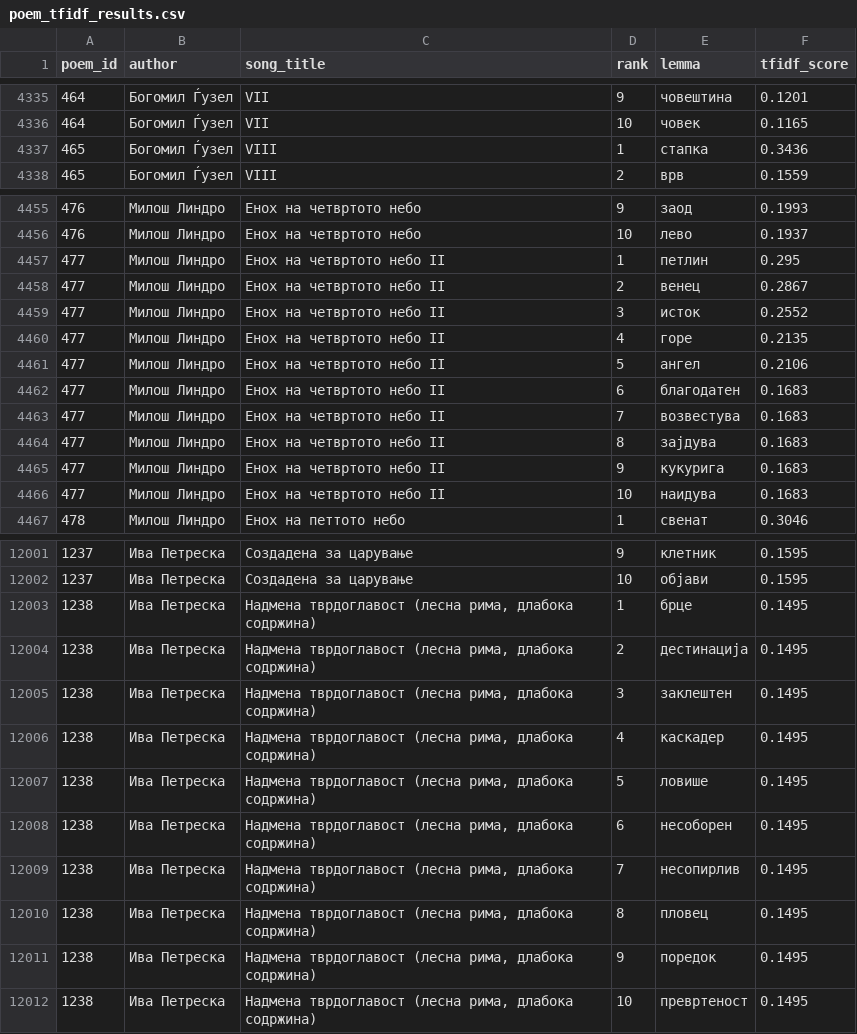
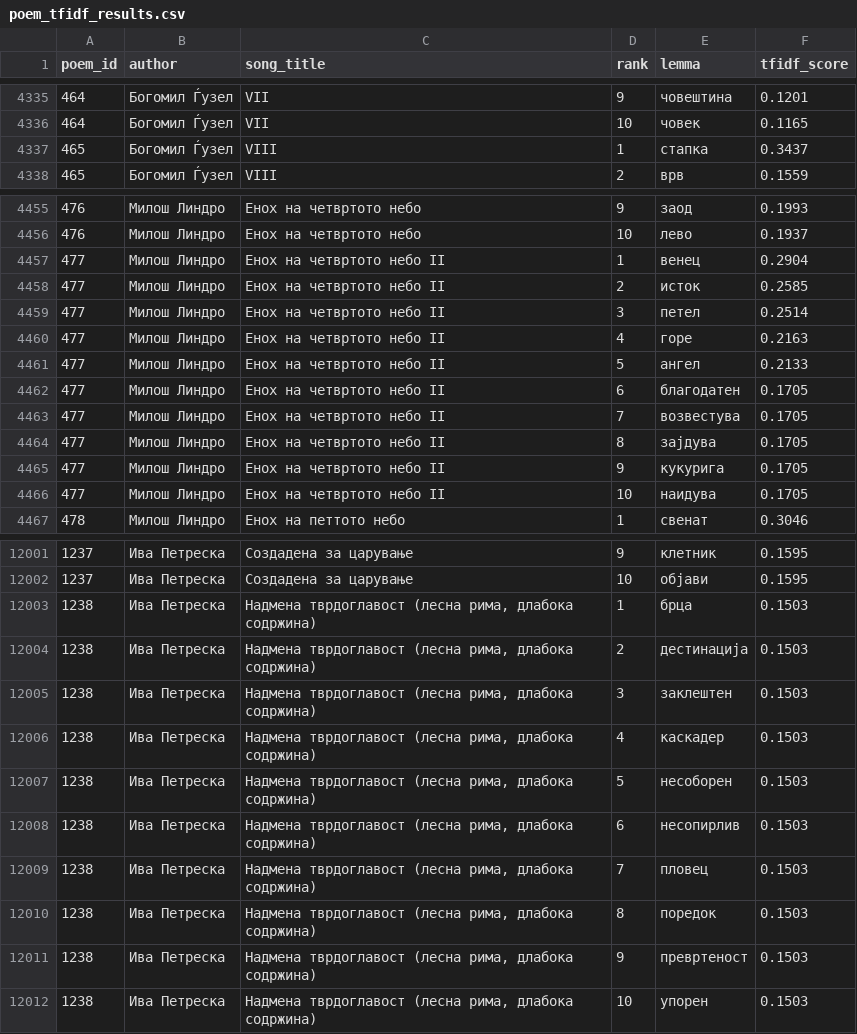
Before and after one commit to Al3ks9/NLP_SMIM_Proekt, a CSV file: data/poem_tfidf_results.csv, drawn as a sheet; only a part is shown, gaps mark what is left out; the diff covers the shown part only.

```diff
--- a/data/poem_tfidf_results.csv
+++ b/data/poem_tfidf_results.csv
@@ -4336,3 +4336,3 @@ poem_id,author,song_title,rank,lemma,tfidf_score
 464,Богомил Ѓузел,VII,10,човек,0.1165
-465,Богомил Ѓузел,VIII,1,стапка,0.3436
+465,Богомил Ѓузел,VIII,1,стапка,0.3437
 465,Богомил Ѓузел,VIII,2,врв,0.1559
@@ -4456,12 +4456,12 @@ poem_id,author,song_title,rank,lemma,tfidf_score
 476,Милош Линдро,Енох на четвртото небо,10,лево,0.1937
-477,Милош Линдро,Енох на четвртото небо II,1,петлин,0.295
-477,Милош Линдро,Енох на четвртото небо II,2,венец,0.2867
-477,Милош Линдро,Енох на четвртото небо II,3,исток,0.2552
-477,Милош Линдро,Енох на четвртото небо II,4,горе,0.2135
-477,Милош Линдро,Енох на четвртото небо II,5,ангел,0.2106
-477,Милош Линдро,Енох на четвртото небо II,6,благодатен,0.1683
-477,Милош Линдро,Енох на четвртото небо II,7,возвестува,0.1683
-477,Милош Линдро,Енох на четвртото небо II,8,зајдува,0.1683
-477,Милош Линдро,Енох на четвртото небо II,9,кукурига,0.1683
-477,Милош Линдро,Енох на четвртото небо II,10,наидува,0.1683
+477,Милош Линдро,Енох на четвртото небо II,1,венец,0.2904
+477,Милош Линдро,Енох на четвртото небо II,2,исток,0.2585
+477,Милош Линдро,Енох на четвртото небо II,3,петел,0.2514
+477,Милош Линдро,Енох на четвртото небо II,4,горе,0.2163
+477,Милош Линдро,Енох на четвртото небо II,5,ангел,0.2133
+477,Милош Линдро,Енох на четвртото небо II,6,благодатен,0.1705
+477,Милош Линдро,Енох на четвртото небо II,7,возвестува,0.1705
+477,Милош Линдро,Енох на четвртото небо II,8,зајдува,0.1705
+477,Милош Линдро,Енох на четвртото небо II,9,кукурига,0.1705
+477,Милош Линдро,Енох на четвртото небо II,10,наидува,0.1705
 478,Милош Линдро,Енох на петтото небо,1,свенат,0.3046
@@ -12002,11 +12002,11 @@ poem_id,author,song_title,rank,lemma,tfidf_score
 1237,Ива Петреска,Создадена за царување,10,објави,0.1595
-1238,Ива Петреска,"Надмена тврдоглавост (лесна рима, длабока содржина)",1,брце,0.1495
-1238,Ива Петреска,"Надмена тврдоглавост (лесна рима, длабока содржина)",2,дестинација,0.1495
-1238,Ива Петреска,"Надмена тврдоглавост (лесна рима, длабока содржина)",3,заклештен,0.1495
-1238,Ива Петреска,"Надмена тврдоглавост (лесна рима, длабока содржина)",4,каскадер,0.1495
-1238,Ива Петреска,"Надмена тврдоглавост (лесна рима, длабока содржина)",5,ловише,0.1495
-1238,Ива Петреска,"Надмена тврдоглавост (лесна рима, длабока содржина)",6,несоборен,0.1495
-1238,Ива Петреска,"Надмена тврдоглавост (лесна рима, длабока содржина)",7,несопирлив,0.1495
-1238,Ива Петреска,"Надмена тврдоглавост (лесна рима, длабока содржина)",8,пловец,0.1495
-1238,Ива Петреска,"Надмена тврдоглавост (лесна рима, длабока содржина)",9,поредок,0.1495
-1238,Ива Петреска,"Надмена тврдоглавост (лесна рима, длабока содржина)",10,превртеност,0.1495
+1238,Ива Петреска,"Надмена тврдоглавост (лесна рима, длабока содржина)",1,брца,0.1503
+1238,Ива Петреска,"Надмена тврдоглавост (лесна рима, длабока содржина)",2,дестинација,0.1503
+1238,Ива Петреска,"Надмена тврдоглавост (лесна рима, длабока содржина)",3,заклештен,0.1503
+1238,Ива Петреска,"Надмена тврдоглавост (лесна рима, длабока содржина)",4,каскадер,0.1503
+1238,Ива Петреска,"Надмена тврдоглавост (лесна рима, длабока содржина)",5,несоборен,0.1503
+1238,Ива Петреска,"Надмена тврдоглавост (лесна рима, длабока содржина)",6,несопирлив,0.1503
+1238,Ива Петреска,"Надмена тврдоглавост (лесна рима, длабока содржина)",7,пловец,0.1503
+1238,Ива Петреска,"Надмена тврдоглавост (лесна рима, длабока содржина)",8,поредок,0.1503
+1238,Ива Петреска,"Надмена тврдоглавост (лесна рима, длабока содржина)",9,превртеност,0.1503
+1238,Ива Петреска,"Надмена тврдоглавост (лесна рима, длабока содржина)",10,упорен,0.1503
```
Also changed, not shown: 164 edited cells elsewhere in this file, data/pos_corrections.csv, 12 other files.
